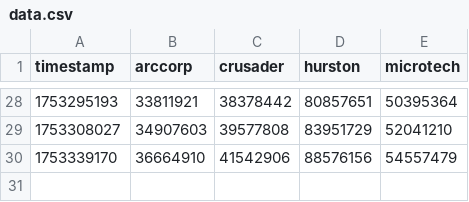
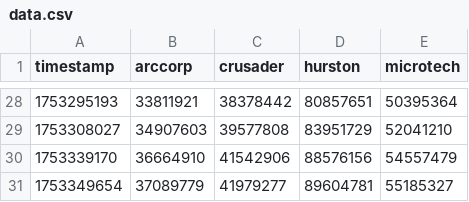
Before and after one commit to MrKraken/sc-resourcedrive, a CSV file: data.csv, drawn as a sheet; only a part is shown, gaps mark what is left out.

Commit message:
Update data.csv - 2025-07-24 10:34:14

```diff
--- a/data.csv
+++ b/data.csv
@@ -30 +30,2 @@ timestamp,arccorp,crusader,hurston,microtech
 1753339170,36664910,41542906,88576156,54557479
+1753349654,37089779,41979277,89604781,55185327
```
